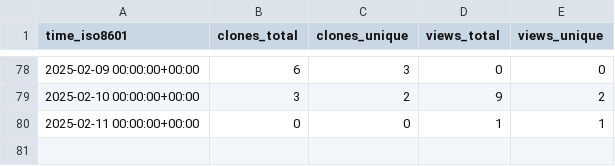
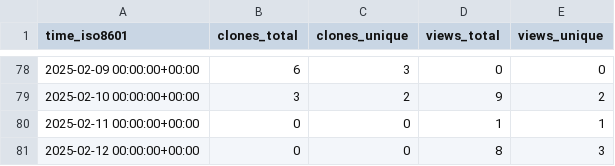
Before and after one commit to CBICA/DLMUSE, a CSV file: CBICA/DLMUSE/ghrs-data/views_clones_aggregate.csv, drawn as a sheet; only a part is shown, gaps mark what is left out.

```diff
--- a/CBICA/DLMUSE/ghrs-data/views_clones_aggregate.csv
+++ b/CBICA/DLMUSE/ghrs-data/views_clones_aggregate.csv
@@ -80 +80,2 @@ time_iso8601,clones_total,clones_unique,views_total,views_unique
 2025-02-11 00:00:00+00:00,0,0,1,1
+2025-02-12 00:00:00+00:00,0,0,8,3
```
Also changed, not shown: 1 other file.
